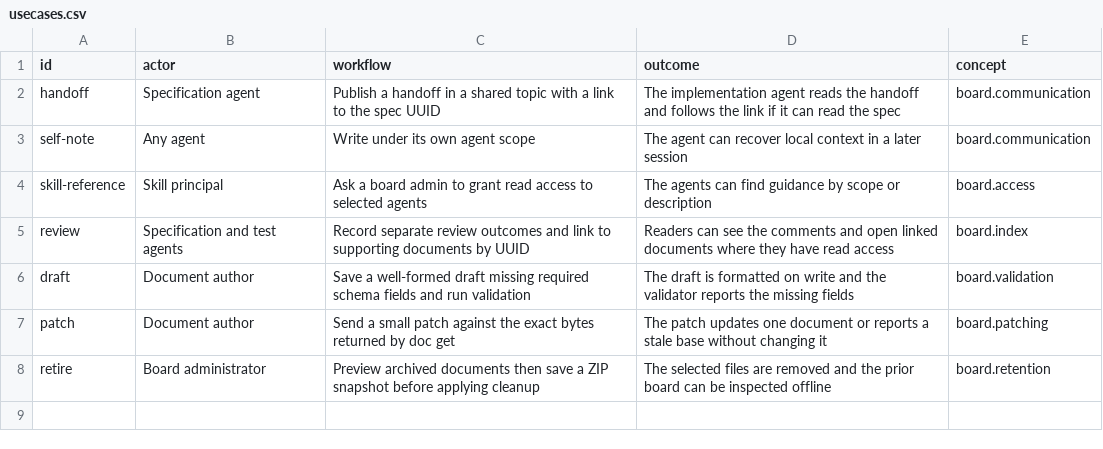
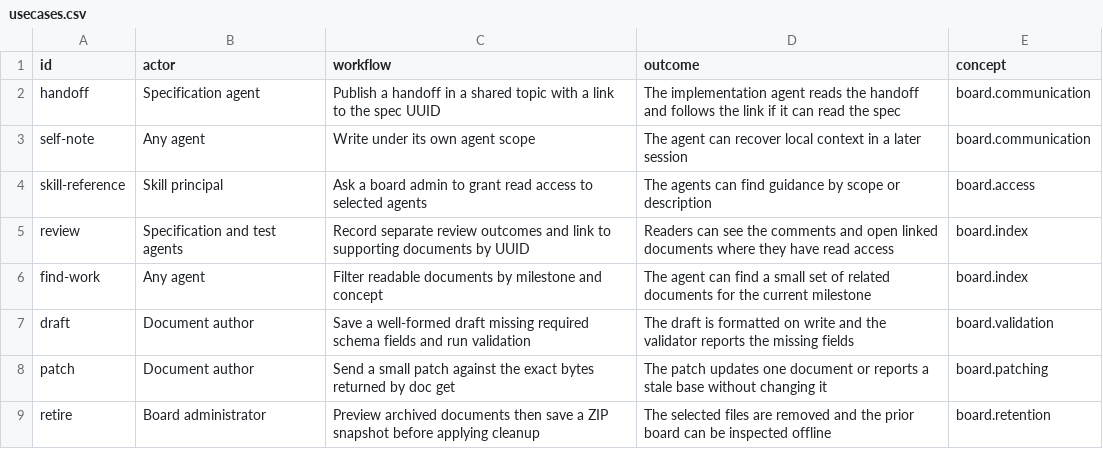
Before and after one commit to flarebyte/gh-corkboard, a CSV file: doc/design-meta/examples/usecases.csv, drawn as a sheet.

Commit message:
Adds concept and milestone

```diff
--- a/doc/design-meta/examples/usecases.csv
+++ b/doc/design-meta/examples/usecases.csv
@@ -5,2 +5,3 @@ skill-reference,Skill principal,Ask a board admin to grant read access to select
 review,Specification and test agents,Record separate review outcomes and link to supporting documents by UUID,Readers can see the comments and open linked documents where they have read access,board.index
+find-work,Any agent,Filter readable documents by milestone and concept,The agent can find a small set of related documents for the current milestone,board.index
 draft,Document author,Save a well-formed draft missing required schema fields and run validation,The draft is formatted on write and the validator reports the missing fields,board.validation
```
Also changed, not shown: doc/design-meta/examples/commands.csv, 9 other files.
